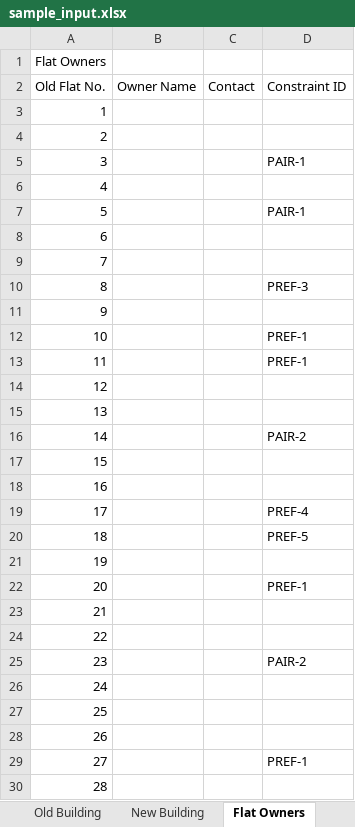
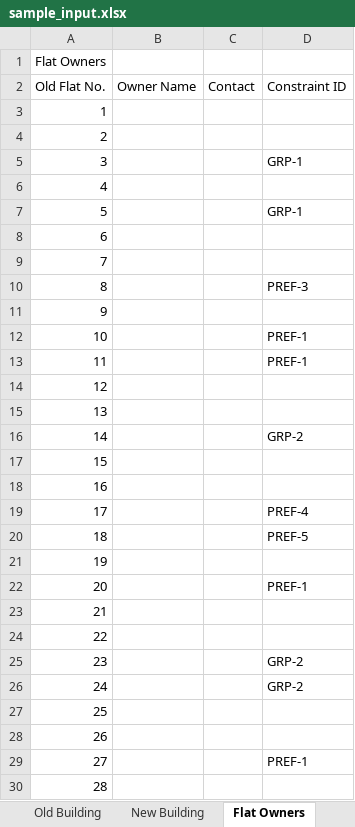
Before and after one commit to harshiseehear/property, an Excel workbook: sample/sample_input.xlsx, sheet Flat Owners, drawn as a sheet; only a part is shown; values as stored, in another font and other column widths than the file's, no borders; charts and pictures not drawn; the diff names each change by its address in the sheet, - before the commit and + after, or states it on an @@ line.

```diff
--- a/sample/sample_input.xlsx (sheet Flat Owners)
+++ b/sample/sample_input.xlsx (sheet Flat Owners)
-D5 (Constraint ID): PAIR-1
+D5 (Constraint ID): GRP-1
-D7 (Constraint ID): PAIR-1
+D7 (Constraint ID): GRP-1
-D16 (Constraint ID): PAIR-2
+D16 (Constraint ID): GRP-2
-D25 (Constraint ID): PAIR-2
+D25 (Constraint ID): GRP-2
-D26 (Constraint ID): (empty)
+D26 (Constraint ID): GRP-2
```
Also changed, not shown: sheet Constraints, charts or pictures, 3 other files.
